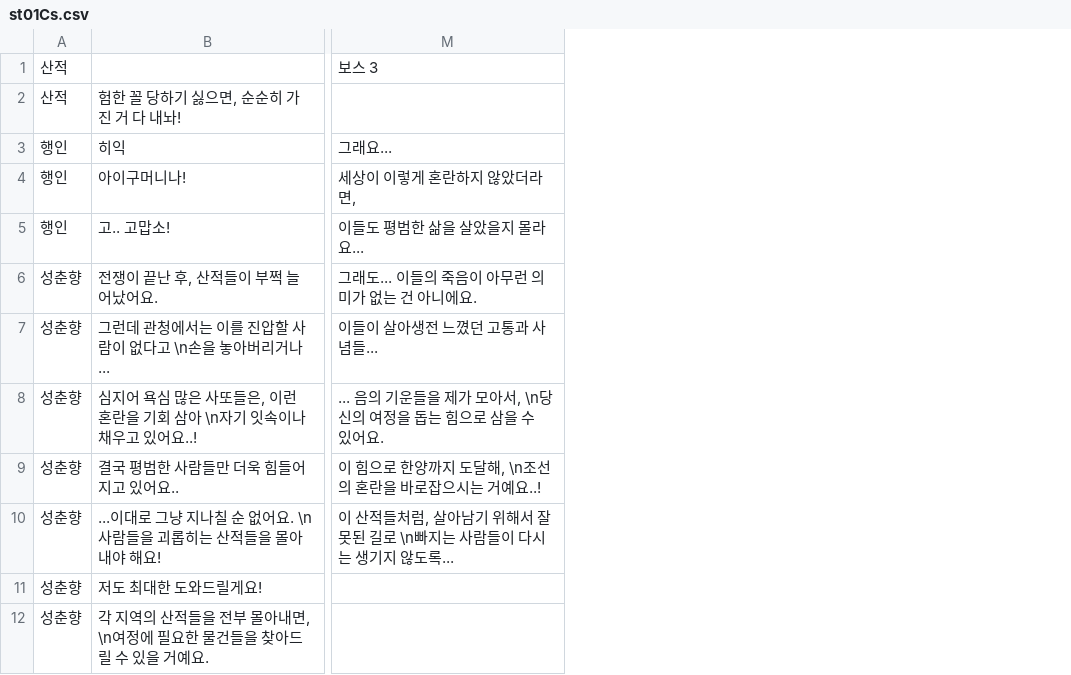
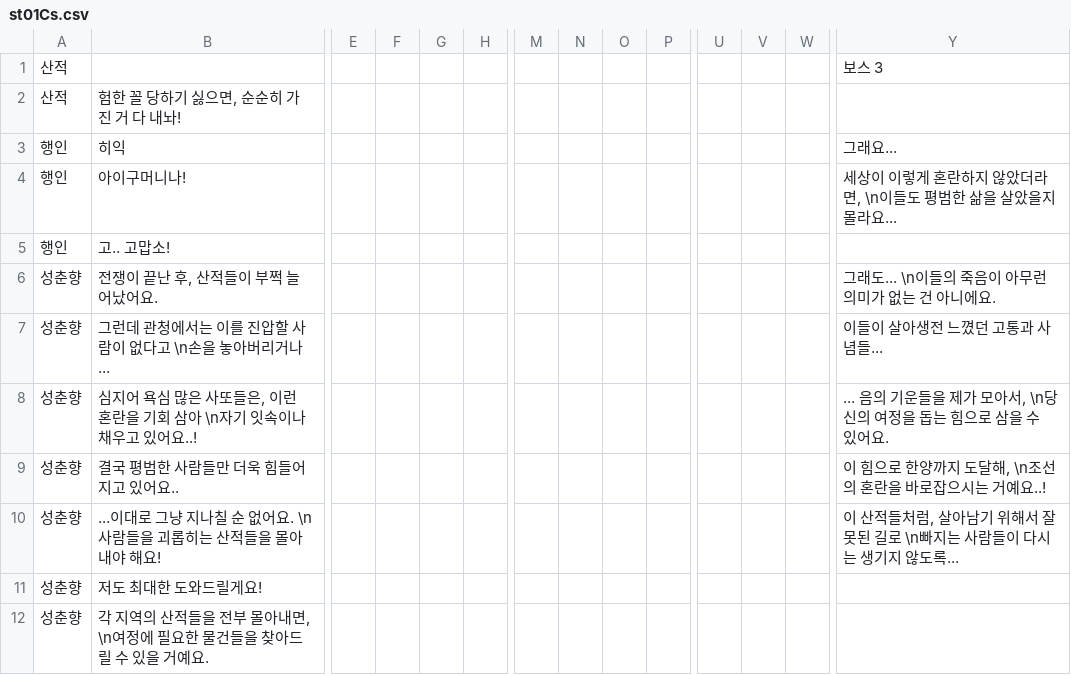
Before and after one commit to ProjPastExam/PastExamFile, a CSV file: 과거시험 시제/Seonbi/datafiles/dialogueData/st01Cs.csv, drawn as a sheet; only a part is shown, gaps mark what is left out; addresses are those after the commit; the diff covers the shown part only; the diff names each change by its address in the sheet, - before the commit and + after, or states it on an @@ line.

```diff
--- a/과거시험 시제/Seonbi/datafiles/dialogueData/st01Cs.csv
+++ b/과거시험 시제/Seonbi/datafiles/dialogueData/st01Cs.csv
+column E, empty
+column F, empty
+column G, empty
+column H, empty
+column M, empty
+column N, empty
+column O, empty
+column P, empty
+column U, empty
+column V, empty
+column W, empty
-Y4: 세상이 이렇게 혼란하지 않았더라면,
+Y4: 세상이 이렇게 혼란하지 않았더라면, \n이들도 평범한 삶을 살았을지 몰라요...
-Y5: 이들도 평범한 삶을 살았을지 몰라요...
+Y5: (empty)
-Y6: 그래도... 이들의 죽음이 아무런 의미가 없는 건 아니에요.
+Y6: 그래도... \n이들의 죽음이 아무런 의미가 없는 건 아니에요.
```
Also changed, not shown: 1 added column elsewhere in this file, 과거시험 시제/Seonbi/datafiles/dialogueData/chunStageTalk.csv, 23 other files.
